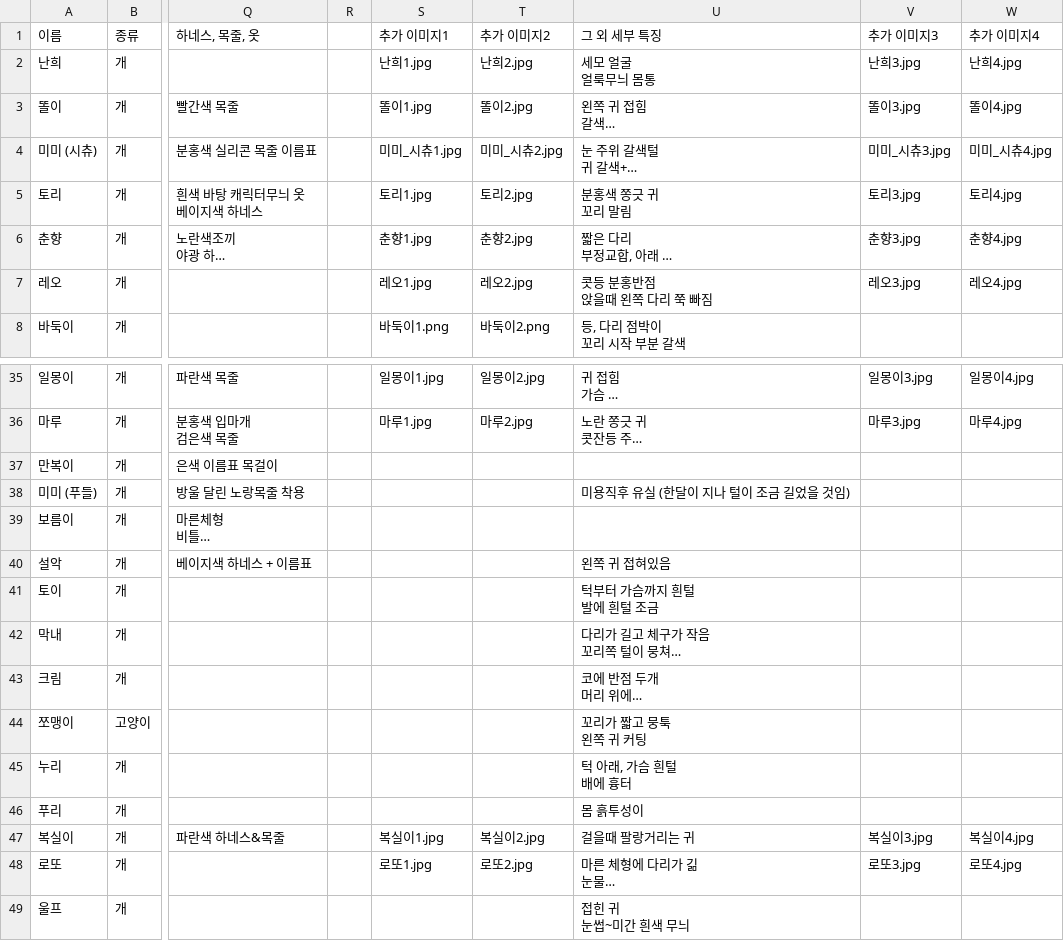
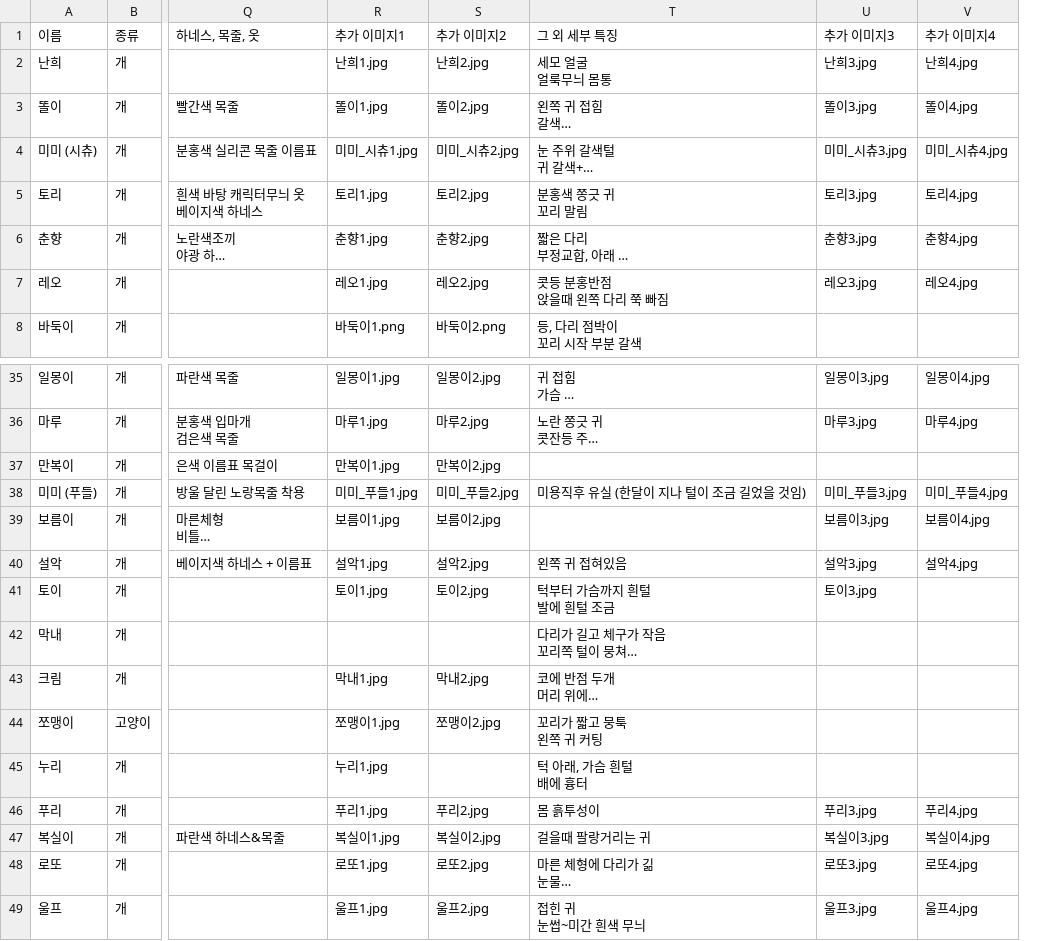
Before and after one commit to ynh0929/ghappydog, a CSV file: public/지해피독 수색용 유실견 리스트.csv, drawn as a sheet; only a part is shown, gaps mark what is left out; long unchanged cells end in …; removed rows and columns are numbered as before the commit, all else as after; the diff covers the shown part only; the diff names each change by its address in the sheet, - before the commit and + after, or states it on an @@ line.

```diff
--- a/public/지해피독 수색용 유실견 리스트.csv
+++ b/public/지해피독 수색용 유실견 리스트.csv
-column R, empty
-R37 (추가 이미지1): (empty)
+R37 (추가 이미지1): 만복이1.jpg
-S37 (추가 이미지2): (empty)
+S37 (추가 이미지2): 만복이2.jpg
-R38 (추가 이미지1): (empty)
+R38 (추가 이미지1): 미미_푸들1.jpg
-S38 (추가 이미지2): (empty)
+S38 (추가 이미지2): 미미_푸들2.jpg
-U38 (추가 이미지3): (empty)
+U38 (추가 이미지3): 미미_푸들3.jpg
-V38 (추가 이미지4): (empty)
+V38 (추가 이미지4): 미미_푸들4.jpg
-R39 (추가 이미지1): (empty)
+R39 (추가 이미지1): 보름이1.jpg
-S39 (추가 이미지2): (empty)
+S39 (추가 이미지2): 보름이2.jpg
-U39 (추가 이미지3): (empty)
+U39 (추가 이미지3): 보름이3.jpg
-V39 (추가 이미지4): (empty)
+V39 (추가 이미지4): 보름이4.jpg
-R40 (추가 이미지1): (empty)
+R40 (추가 이미지1): 설악1.jpg
-S40 (추가 이미지2): (empty)
+S40 (추가 이미지2): 설악2.jpg
-U40 (추가 이미지3): (empty)
+U40 (추가 이미지3): 설악3.jpg
-V40 (추가 이미지4): (empty)
+V40 (추가 이미지4): 설악4.jpg
-R41 (추가 이미지1): (empty)
+R41 (추가 이미지1): 토이1.jpg
-S41 (추가 이미지2): (empty)
+S41 (추가 이미지2): 토이2.jpg
-U41 (추가 이미지3): (empty)
+U41 (추가 이미지3): 토이3.jpg
-R43 (추가 이미지1): (empty)
+R43 (추가 이미지1): 막내1.jpg
-S43 (추가 이미지2): (empty)
+S43 (추가 이미지2): 막내2.jpg
-R44 (추가 이미지1): (empty)
+R44 (추가 이미지1): 쪼맹이1.jpg
-S44 (추가 이미지2): (empty)
+S44 (추가 이미지2): 쪼맹이2.jpg
-R45 (추가 이미지1): (empty)
+R45 (추가 이미지1): 누리1.jpg
-R46 (추가 이미지1): (empty)
+R46 (추가 이미지1): 푸리1.jpg
-S46 (추가 이미지2): (empty)
+S46 (추가 이미지2): 푸리2.jpg
-U46 (추가 이미지3): (empty)
+U46 (추가 이미지3): 푸리3.jpg
-V46 (추가 이미지4): (empty)
+V46 (추가 이미지4): 푸리4.jpg
-R49 (추가 이미지1): (empty)
+R49 (추가 이미지1): 울프1.jpg
-S49 (추가 이미지2): (empty)
+S49 (추가 이미지2): 울프2.jpg
-U49 (추가 이미지3): (empty)
+U49 (추가 이미지3): 울프3.jpg
-V49 (추가 이미지4): (empty)
+V49 (추가 이미지4): 울프4.jpg
```
Also changed, not shown: 1 removed row and 4 edited cells elsewhere in this file, public/지해피독_찾음.csv, 17 other files.
